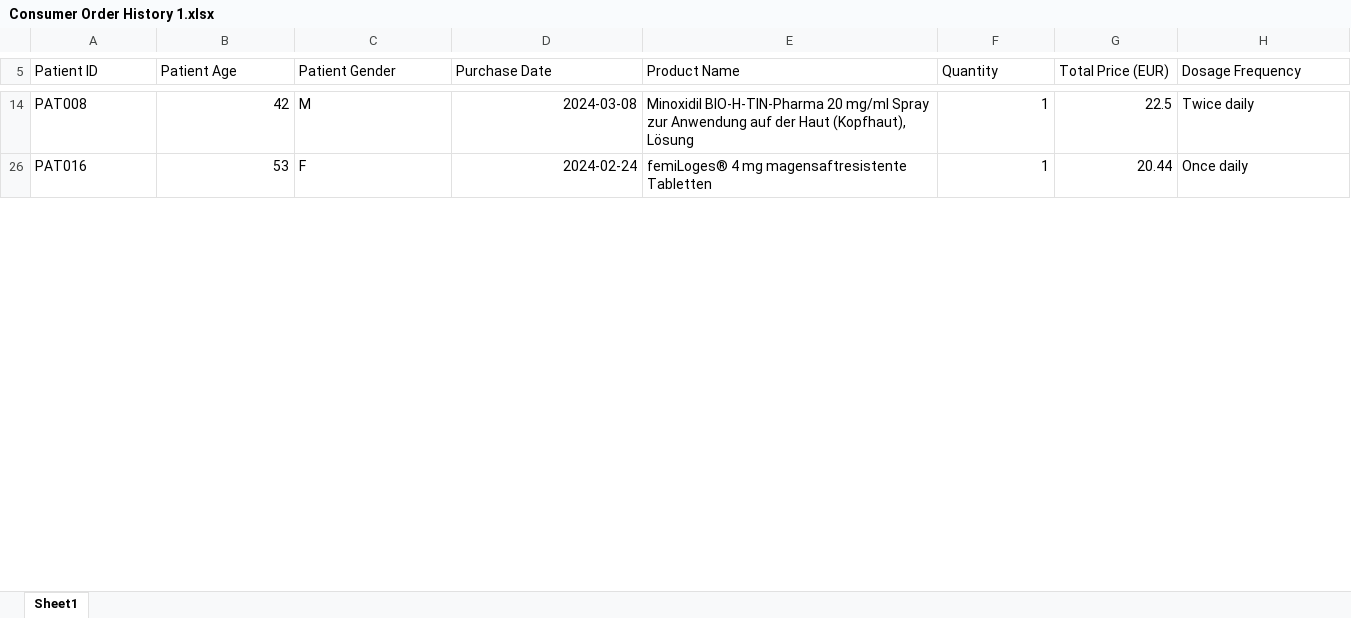
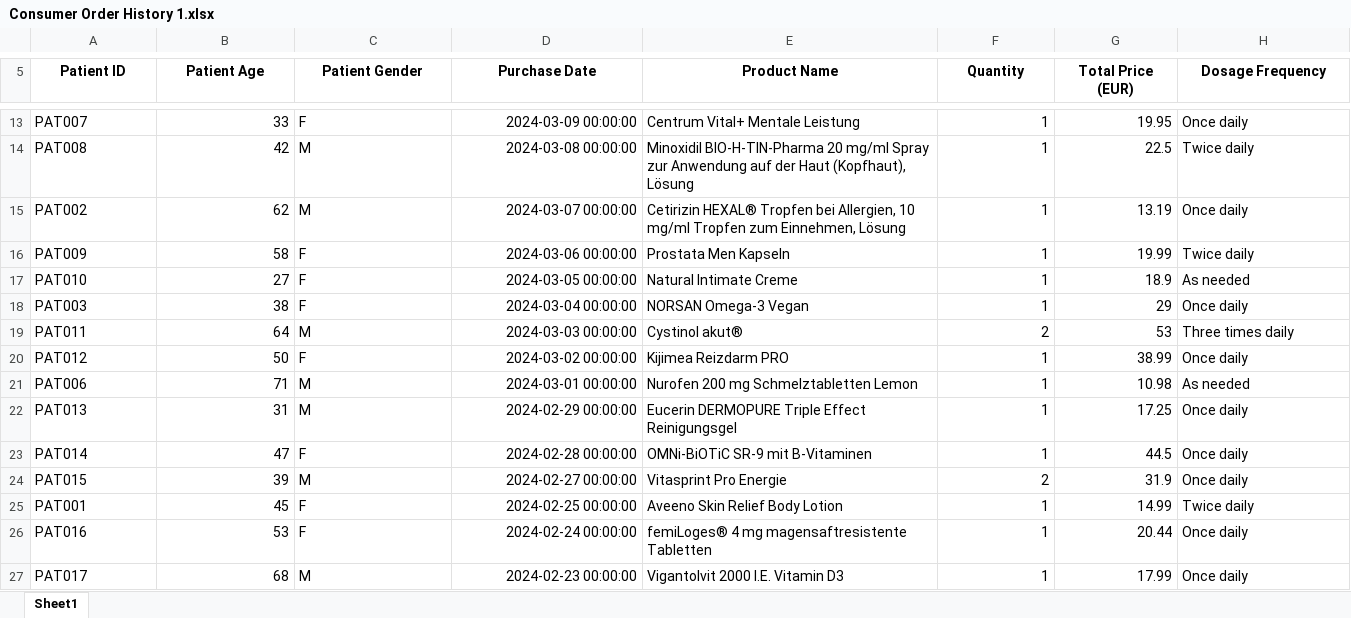
Before and after one commit to Rutuja-07-code/pharma-agent-ai, an Excel workbook: backend/data/Consumer Order History 1.xlsx, sheet Sheet1, drawn as a sheet; only a part is shown, gaps mark what is left out; values as stored, in another font and other column widths than the file's, no borders; rows hold the shown columns only; the diff covers the shown part only; the diff names each change by its address in the sheet, - before the commit and + after, or states it on an @@ line.

```diff
--- a/backend/data/Consumer Order History 1.xlsx (sheet Sheet1)
+++ b/backend/data/Consumer Order History 1.xlsx (sheet Sheet1)
@@ A5:H5 bold: off → on, alignment: left → center @@
+row 13: PAT007 | 33 | F | 2024-03-09 00:00:00 | Centrum Vital+ Mentale Leistung | 1 | 19.95 | Once daily
-D14 (Purchase Date): 2024-03-08
+D14 (Purchase Date): 2024-03-08 00:00:00
+row 15: PAT002 | 62 | M | 2024-03-07 00:00:00 | Cetirizin HEXAL® Tropfen bei Allergien, 10 mg/ml Tropfen zum Einnehmen, Lösung | 1 | 13.19 | Once daily
+row 16: PAT009 | 58 | F | 2024-03-06 00:00:00 | Prostata Men Kapseln | 1 | 19.99 | Twice daily
+row 17: PAT010 | 27 | F | 2024-03-05 00:00:00 | Natural Intimate Creme | 1 | 18.9 | As needed
+row 18: PAT003 | 38 | F | 2024-03-04 00:00:00 | NORSAN Omega-3 Vegan | 1 | 29 | Once daily
+row 19: PAT011 | 64 | M | 2024-03-03 00:00:00 | Cystinol akut® | 2 | 53 | Three times daily
+row 20: PAT012 | 50 | F | 2024-03-02 00:00:00 | Kijimea Reizdarm PRO | 1 | 38.99 | Once daily
+row 21: PAT006 | 71 | M | 2024-03-01 00:00:00 | Nurofen 200 mg Schmelztabletten Lemon | 1 | 10.98 | As needed
+row 22: PAT013 | 31 | M | 2024-02-29 00:00:00 | Eucerin DERMOPURE Triple Effect Reinigungsgel | 1 | 17.25 | Once daily
+row 23: PAT014 | 47 | F | 2024-02-28 00:00:00 | OMNi-BiOTiC SR-9 mit B-Vitaminen | 1 | 44.5 | Once daily
+row 24: PAT015 | 39 | M | 2024-02-27 00:00:00 | Vitasprint Pro Energie | 2 | 31.9 | Once daily
+row 25: PAT001 | 45 | F | 2024-02-25 00:00:00 | Aveeno Skin Relief Body Lotion | 1 | 14.99 | Twice daily
-D26 (Purchase Date): 2024-02-24
+D26 (Purchase Date): 2024-02-24 00:00:00
+row 27: PAT017 | 68 | M | 2024-02-23 00:00:00 | Vigantolvit 2000 I.E. Vitamin D3 | 1 | 17.99 | Once daily
```
Also changed, not shown: 45 added rows, 2 removed rows, 6 edited cells and cell formats elsewhere in this sheet, hidden cells, 28 other files.
